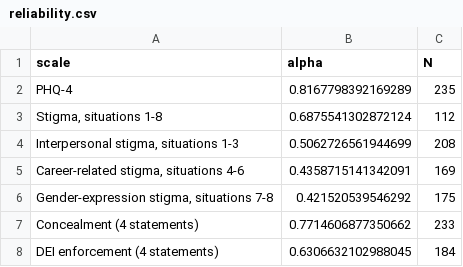
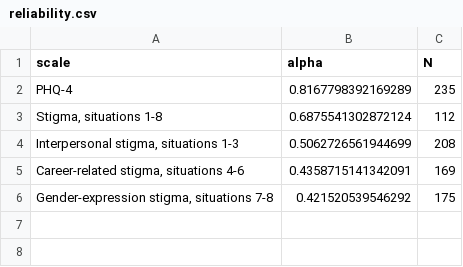
Before and after one commit to tronghoannguyen05/NCKHLGBT, a CSV file: output/tables/stata/reliability.csv, drawn as a sheet.

```diff
--- a/output/tables/stata/reliability.csv
+++ b/output/tables/stata/reliability.csv
@@ -6,3 +6 @@ PHQ-4,0.8167798392169289,235
 "Gender-expression stigma, situations 7-8",0.421520539546292,175
-Concealment (4 statements),0.7714606877350662,233
-DEI enforcement (4 statements),0.6306632102988045,184
```
Also changed, not shown: output/tables/stata/all_results.csv, output/tables/stata/table1.csv, 12 other files.
